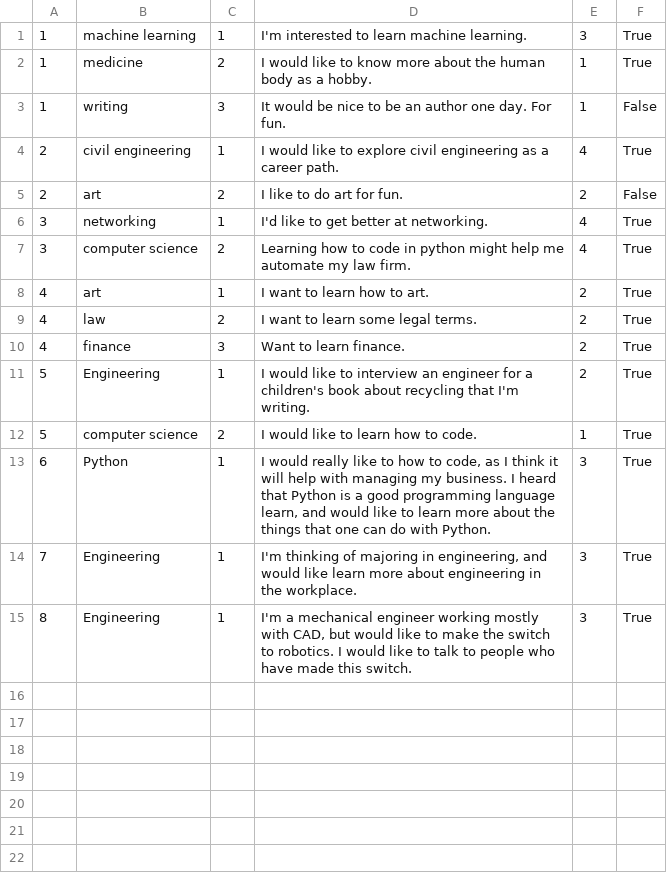
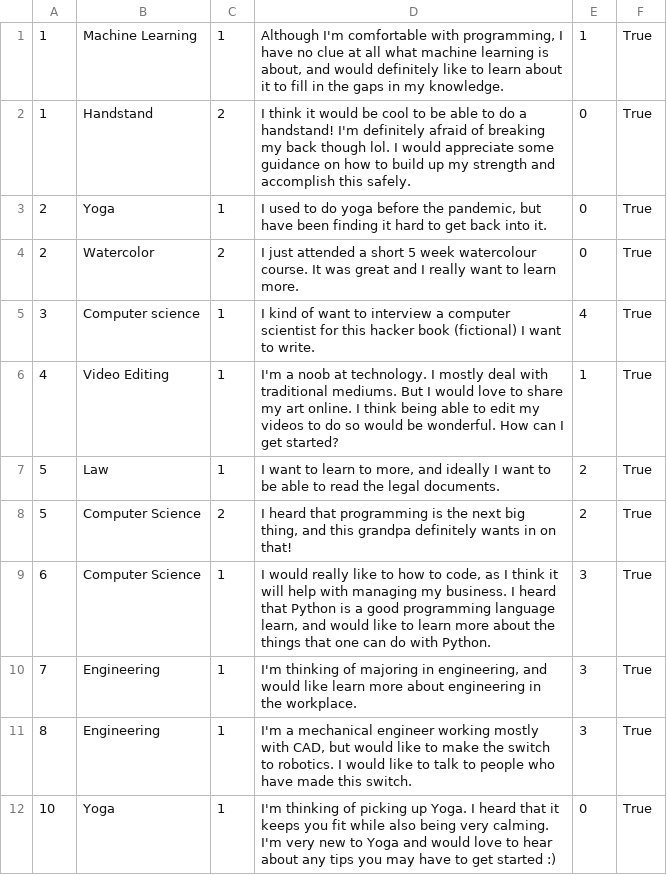
Before and after one commit to skhoosh/candoor, a CSV file: Data/aspiration.csv, drawn as a sheet.

```diff
--- a/Data/aspiration.csv
+++ b/Data/aspiration.csv
@@ -1,15 +1,12 @@
-1,"machine learning",1,"I'm interested to learn machine learning.",3,True
-1,"medicine",2,"I would like to know more about the human body as a hobby.",1,True
-1,"writing",3,"It would be nice to be an author one day. For fun.",1,False
-2,"civil engineering",1,"I would like to explore civil engineering as a career path.",4,True
-2,"art",2,"I like to do art for fun.",2,False
-3,"networking",1,"I'd like to get better at networking.",4,True
-3,"computer science",2,"Learning how to code in python might help me automate my law firm.",4,True
-4,"art",1,"I want to learn how to art.",2,True
-4,"law",2,"I want to learn some legal terms.",2,True
-4,"finance",3,"Want to learn finance.",2,True
-5,"Engineering",1,"I would like to interview an engineer for a children's book about recycling that I'm writing.",2,True
-5,"computer science",2,"I would like to learn how to code.",1,True
-6,"Python",1,"I would really like to how to code, as I think it will help with managing my business. I heard that Python is a good programming language learn, and would like to learn more about the things that one can do with Python.",3,True
+1,"Machine Learning",1,"Although I'm comfortable with programming, I have no clue at all what machine learning is about, and would definitely like to learn about it to fill in the gaps in my knowledge.",1,True
+1,"Handstand",2,"I think it would be cool to be able to do a handstand! I'm definitely afraid of breaking my back though lol. I would appreciate some guidance on how to build up my strength and accomplish this safely.",0,True
+2,"Yoga",1,"I used to do yoga before the pandemic, but have been finding it hard to get back into it.",0,True
+2,"Watercolor",2,"I just attended a short 5 week watercolour course. It was great and I really want to learn more.",0,True
+3,"Computer science",1,"I kind of want to interview a computer scientist for this hacker book (fictional) I want to write.",4,True
+4,"Video Editing",1,"I'm a noob at technology. I mostly deal with traditional mediums. But I would love to share my art online. I think being able to edit my videos to do so would be wonderful. How can I get started?",1,True
+5,"Law",1,"I want to learn to more, and ideally I want to be able to read the legal documents.",2,True
+5,"Computer Science",2,"I heard that programming is the next big thing, and this grandpa definitely wants in on that!",2,True
+6,"Computer Science",1,"I would really like to how to code, as I think it will help with managing my business. I heard that Python is a good programming language learn, and would like to learn more about the things that one can do with Python.",3,True
 7,"Engineering",1,"I'm thinking of majoring in engineering, and would like learn more about engineering in the workplace.",3,True
 8,"Engineering",1,"I'm a mechanical engineer working mostly with CAD, but would like to make the switch to robotics. I would like to talk to people who have made this switch.",3,True
+10,"Yoga",1,"I'm thinking of picking up Yoga. I heard that it keeps you fit while also being very calming. I'm very new to Yoga and would love to hear about any tips you may have to get started :)",0,True
```
Also changed, not shown: Data/expertise.csv, Data/user.csv, 1 other file.
